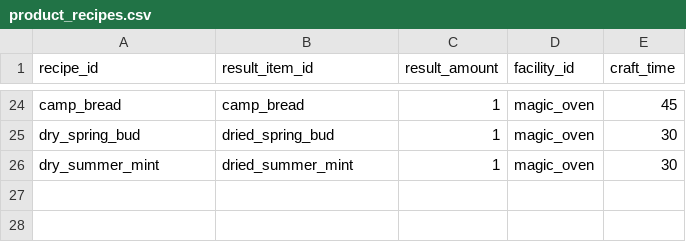
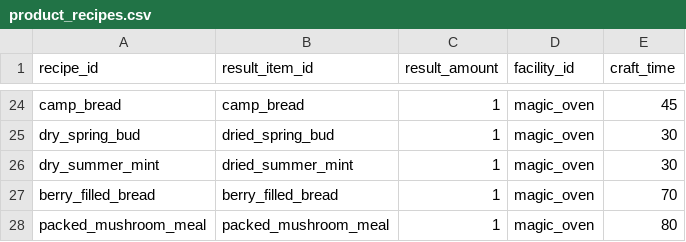
Before and after one commit to mayjohn66-cmd/project222, a CSV file: data/production/product_recipes.csv, drawn as a sheet; only a part is shown, gaps mark what is left out.

```diff
--- a/data/production/product_recipes.csv
+++ b/data/production/product_recipes.csv
@@ -26 +26,3 @@ dry_spring_bud,dried_spring_bud,1,magic_oven,30
 dry_summer_mint,dried_summer_mint,1,magic_oven,30
+berry_filled_bread,berry_filled_bread,1,magic_oven,70
+packed_mushroom_meal,packed_mushroom_meal,1,magic_oven,80
```
Also changed, not shown: data/core/items.csv, data/production/product_recipe_ingredients.csv, 34 other files.
